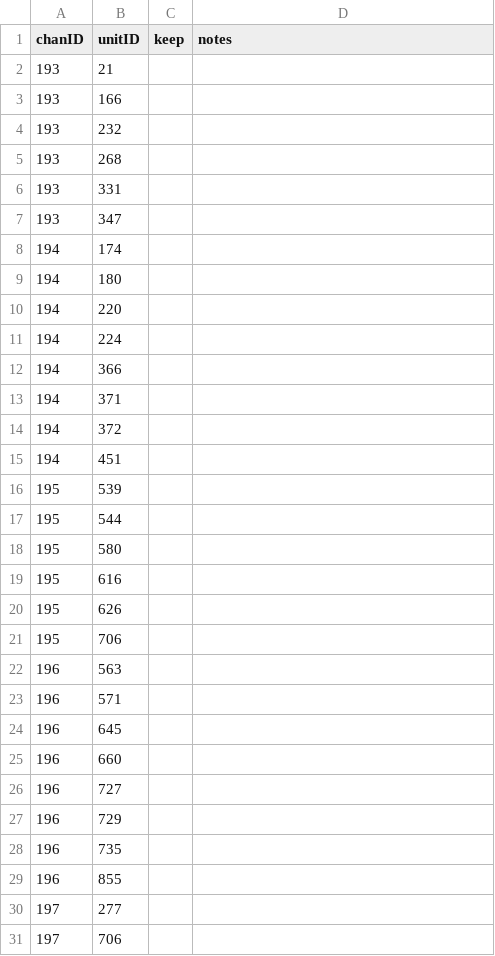
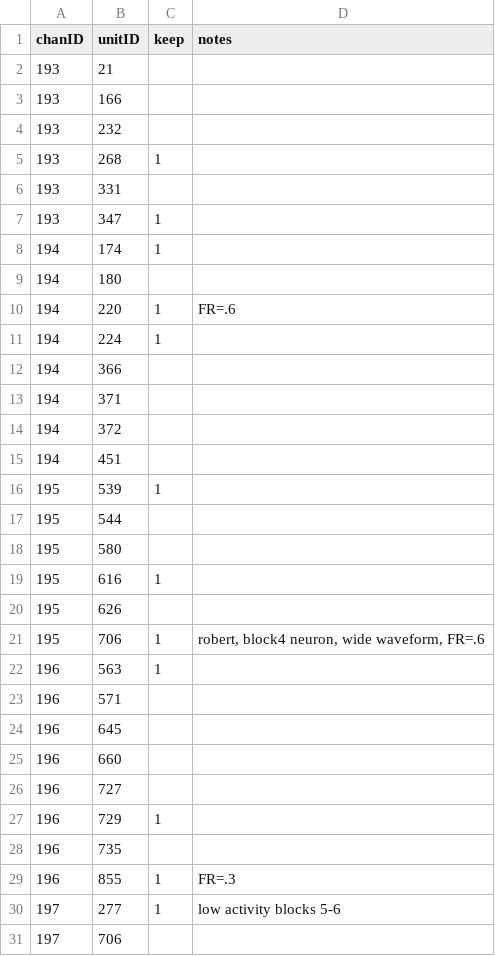
Before and after one commit to siyer7/asymmetry_design, a CSV file: results/202521/records/QC_pt21.csv, drawn as a sheet; only a part is shown; the diff covers the shown part only.

Commit message:
streamlining QC: added notes to README

```diff
--- a/results/202521/records/QC_pt21.csv
+++ b/results/202521/records/QC_pt21.csv
@@ -4,9 +4,9 @@ chanID,unitID,keep,notes
 193,232,,
-193,268,,
+193,268,1,
 193,331,,
-193,347,,
-194,174,,
+193,347,1,
+194,174,1,
 194,180,,
-194,220,,
-194,224,,
+194,220,1,FR=.6
+194,224,1,
 194,366,,
@@ -15,9 +15,9 @@ chanID,unitID,keep,notes
 194,451,,
-195,539,,
+195,539,1,
 195,544,,
 195,580,,
-195,616,,
+195,616,1,
 195,626,,
-195,706,,
-196,563,,
+195,706,1,"robert, block4 neuron, wide waveform, FR=.6"
+196,563,1,
 196,571,,
@@ -26,6 +26,6 @@ chanID,unitID,keep,notes
 196,727,,
-196,729,,
+196,729,1,
 196,735,,
-196,855,,
-197,277,,
+196,855,1,FR=.3
+197,277,1,low activity blocks 5-6
 197,706,,
```
Also changed, not shown: 36 edited cells elsewhere in this file, 5 other files.
